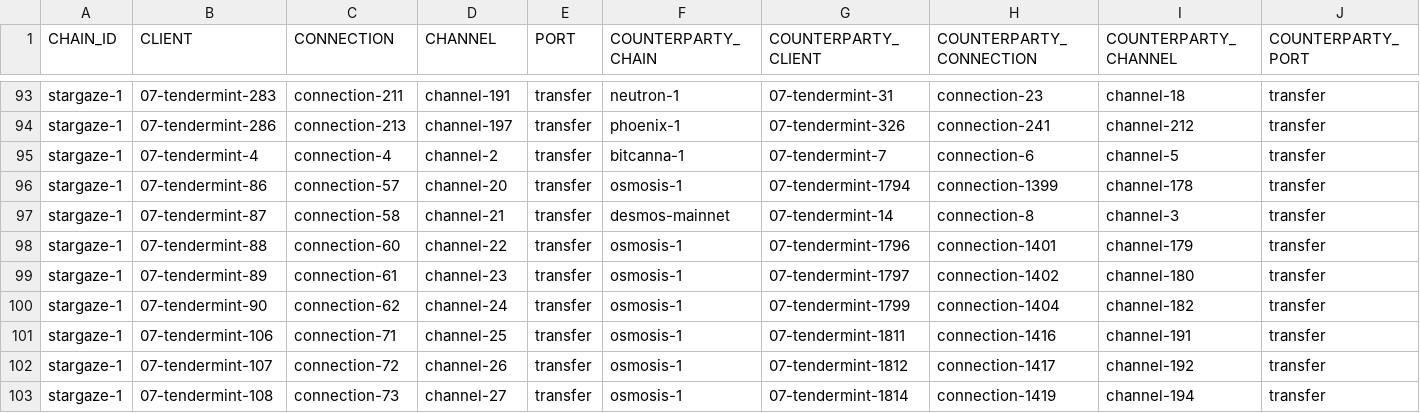
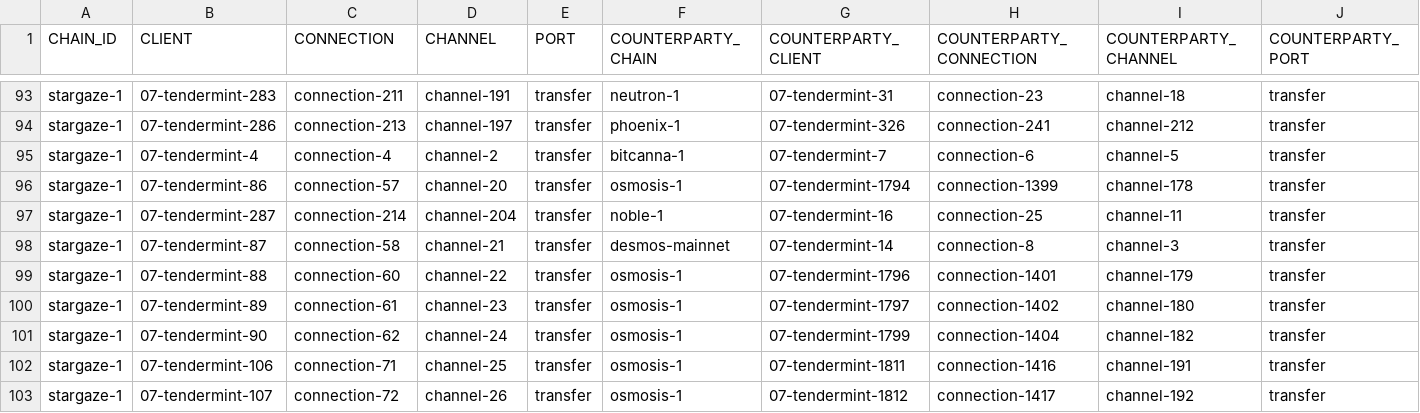
Before and after one commit to clemensgg/ibc-tables, a CSV file: stargaze/ibc_table.csv, drawn as a sheet; only a part is shown, gaps mark what is left out; the shorter side is filled out with more unchanged rows; the diff names each change by its address in the sheet, - before the commit and + after, or states it on an @@ line.

```diff
--- a/stargaze/ibc_table.csv
+++ b/stargaze/ibc_table.csv
+row 97: stargaze-1 | 07-tendermint-287 | connection-214 | channel-204 | transfer | noble-1 | 07-tendermint-16 | connection-25 | channel-11 | transfer
```
